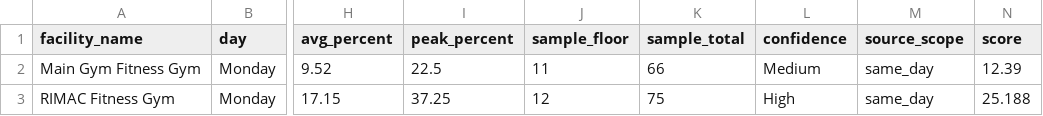
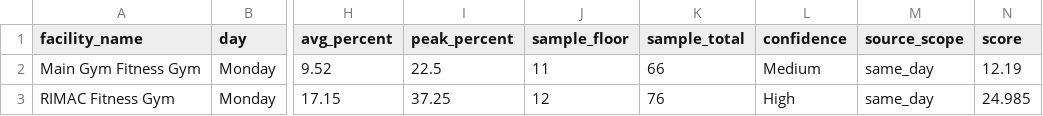
Before and after one commit to aarond67/ucsd-gym-tracker, a CSV file: next_best_windows_today.csv, drawn as a sheet; only a part is shown, gaps mark what is left out; the diff names each change by its address in the sheet, - before the commit and + after, or states it on an @@ line.

```diff
--- a/next_best_windows_today.csv
+++ b/next_best_windows_today.csv
-N2 (score): 12.39
+N2 (score): 12.19
-K3 (sample_total): 75
+K3 (sample_total): 76
-N3 (score): 25.188
+N3 (score): 24.985
```
Also changed, not shown: best_times_summary.csv, 1 other file.
